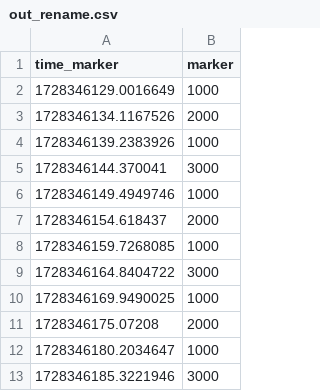
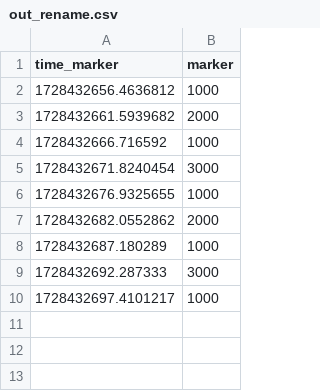
Before and after one commit to atbk2000/OpenBCI_Python_Framework, a CSV file: cues/out_rename.csv, drawn as a sheet.

```diff
--- a/cues/out_rename.csv
+++ b/cues/out_rename.csv
@@ -1,13 +1,10 @@
 time_marker,marker
-1728346129.0016649,1000
-1728346134.1167526,2000
-1728346139.2383926,1000
-1728346144.370041,3000
-1728346149.4949746,1000
-1728346154.618437,2000
-1728346159.7268085,1000
-1728346164.8404722,3000
-1728346169.9490025,1000
-1728346175.07208,2000
-1728346180.2034647,1000
-1728346185.3221946,3000
+1728432656.4636812,1000
+1728432661.5939682,2000
+1728432666.716592,1000
+1728432671.8240454,3000
+1728432676.9325655,1000
+1728432682.0552862,2000
+1728432687.180289,1000
+1728432692.287333,3000
+1728432697.4101217,1000
```
Also changed, not shown: cues/out_motor_imagery.csv, 6 other files.
